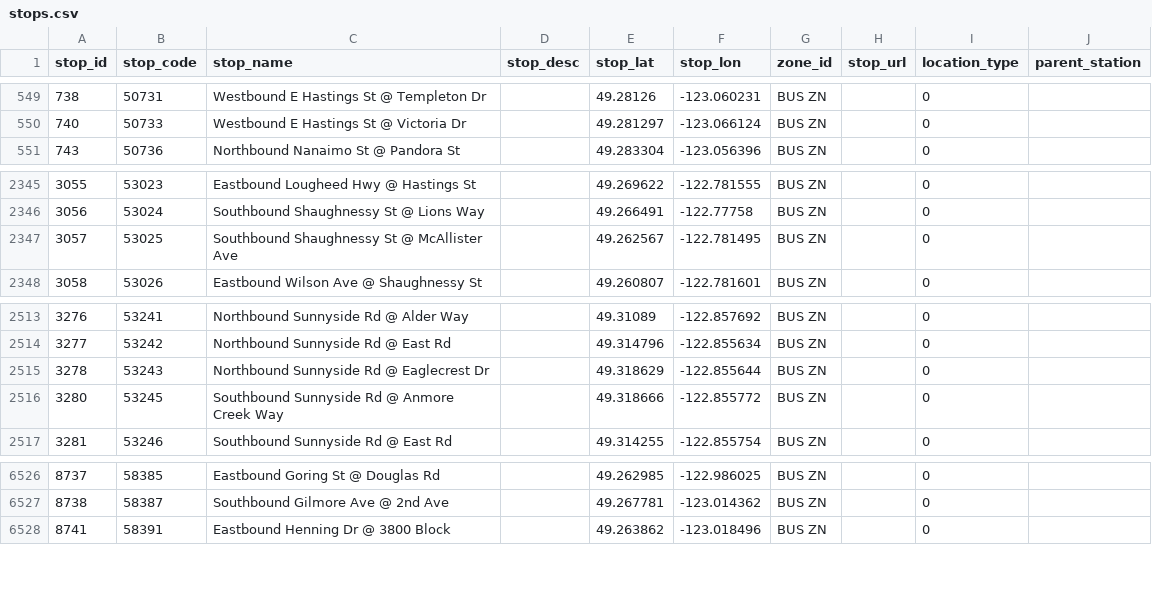
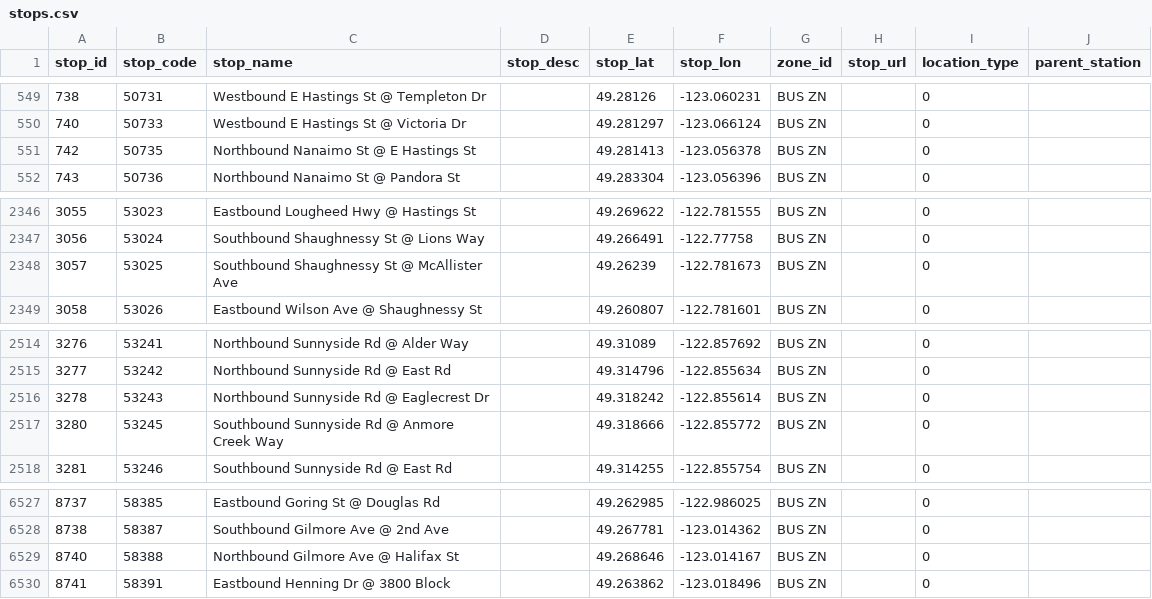
Before and after one commit to carsonyl/translink-derived-datasets, a CSV file: datasets/stops.csv, drawn as a sheet; only a part is shown, gaps mark what is left out.

Commit message:
Stops 2019-08-09.

```diff
--- a/datasets/stops.csv
+++ b/datasets/stops.csv
@@ -550,2 +550,3 @@ stop_id,stop_code,stop_name,stop_desc,stop_lat,stop_lon,zone_id,stop_url,locatio
 740,50733,Westbound E Hastings St @ Victoria Dr,,49.281297,-123.066124,BUS ZN,,0,
+742,50735,Northbound Nanaimo St @ E Hastings St,,49.281413,-123.056378,BUS ZN,,0,
 743,50736,Northbound Nanaimo St @ Pandora St,,49.283304,-123.056396,BUS ZN,,0,
@@ -2346,3 +2347,3 @@ stop_id,stop_code,stop_name,stop_desc,stop_lat,stop_lon,zone_id,stop_url,locatio
 3056,53024,Southbound Shaughnessy St @ Lions Way,,49.266491,-122.77758,BUS ZN,,0,
-3057,53025,Southbound Shaughnessy St @ McAllister Ave,,49.262567,-122.781495,BUS ZN,,0,
+3057,53025,Southbound Shaughnessy St @ McAllister Ave,,49.26239,-122.781673,BUS ZN,,0,
 3058,53026,Eastbound Wilson Ave @ Shaughnessy St,,49.260807,-122.781601,BUS ZN,,0,
@@ -2514,3 +2515,3 @@ stop_id,stop_code,stop_name,stop_desc,stop_lat,stop_lon,zone_id,stop_url,locatio
 3277,53242,Northbound Sunnyside Rd @ East Rd,,49.314796,-122.855634,BUS ZN,,0,
-3278,53243,Northbound Sunnyside Rd @ Eaglecrest Dr,,49.318629,-122.855644,BUS ZN,,0,
+3278,53243,Northbound Sunnyside Rd @ Eaglecrest Dr,,49.318242,-122.855614,BUS ZN,,0,
 3280,53245,Southbound Sunnyside Rd @ Anmore Creek Way,,49.318666,-122.855772,BUS ZN,,0,
@@ -6527,2 +6528,3 @@ stop_id,stop_code,stop_name,stop_desc,stop_lat,stop_lon,zone_id,stop_url,locatio
 8738,58387,Southbound Gilmore Ave @ 2nd Ave,,49.267781,-123.014362,BUS ZN,,0,
+8740,58388,Northbound Gilmore Ave @ Halifax St,,49.268646,-123.014167,BUS ZN,,0,
 8741,58391,Eastbound Henning Dr @ 3800 Block,,49.263862,-123.018496,BUS ZN,,0,
```
Also changed, not shown: 1 other file.
